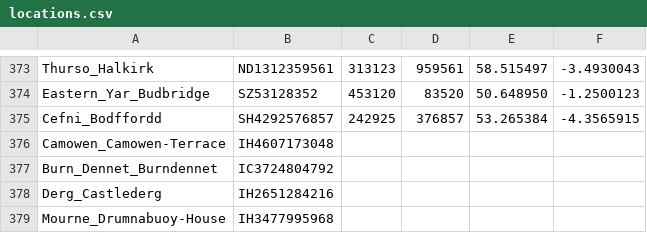
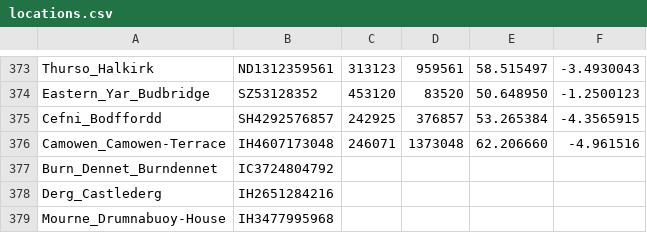
Before and after one commit to pwcazenave/data-processing, a CSV file: CEH/locations.csv, drawn as a sheet; only a part is shown, gaps mark what is left out.

Commit message:
Update with one extra location for the Northern Irish gauges.

```diff
--- a/CEH/locations.csv
+++ b/CEH/locations.csv
@@ -375,3 +375,3 @@ Eastern_Yar_Budbridge,SZ53128352,453120,83520,50.648950,-1.2500123
 Cefni_Bodffordd,SH4292576857,242925,376857,53.265384,-4.3565915
-Camowen_Camowen-Terrace,IH4607173048,,,,
+Camowen_Camowen-Terrace,IH4607173048,246071,1373048,62.206660,-4.961516
 Burn_Dennet_Burndennet,IC3724804792,,,,
```
